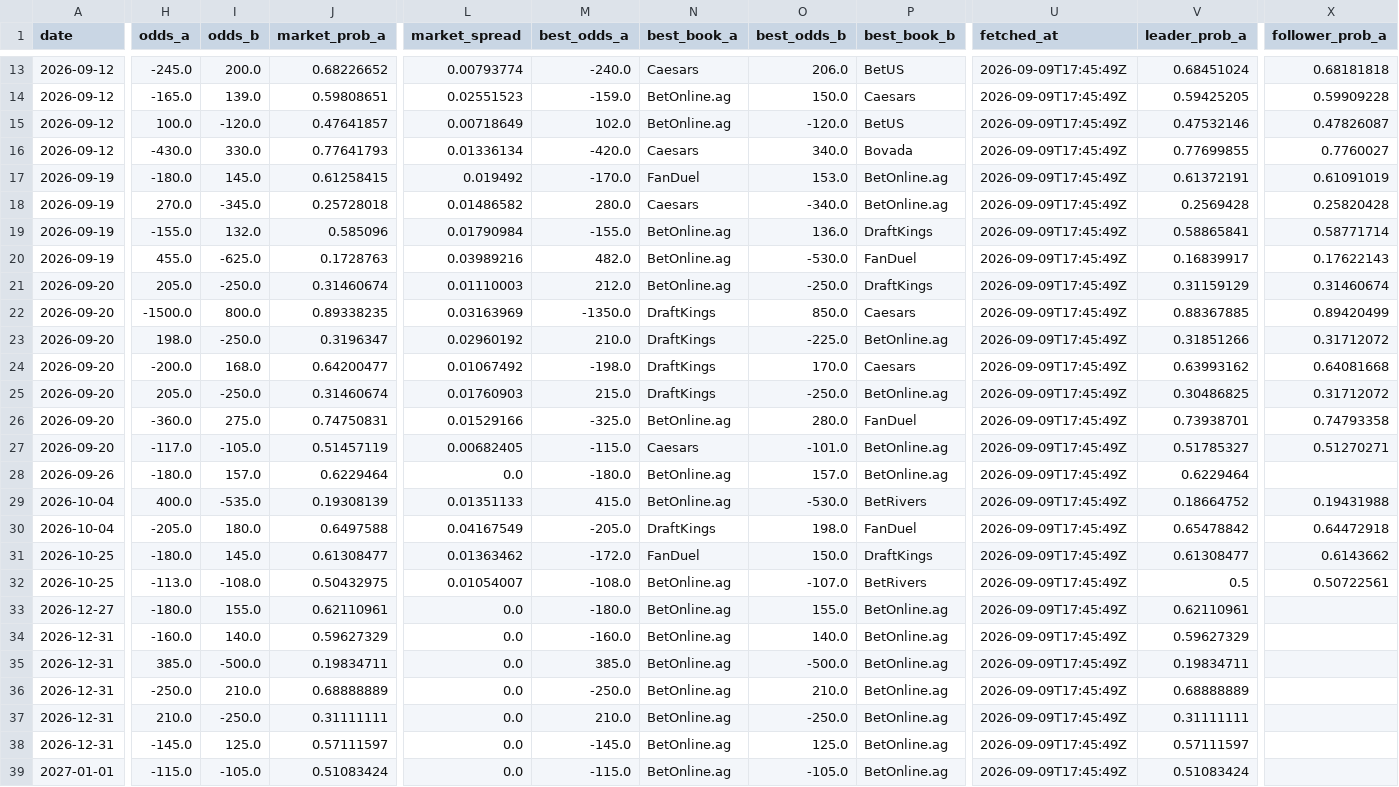
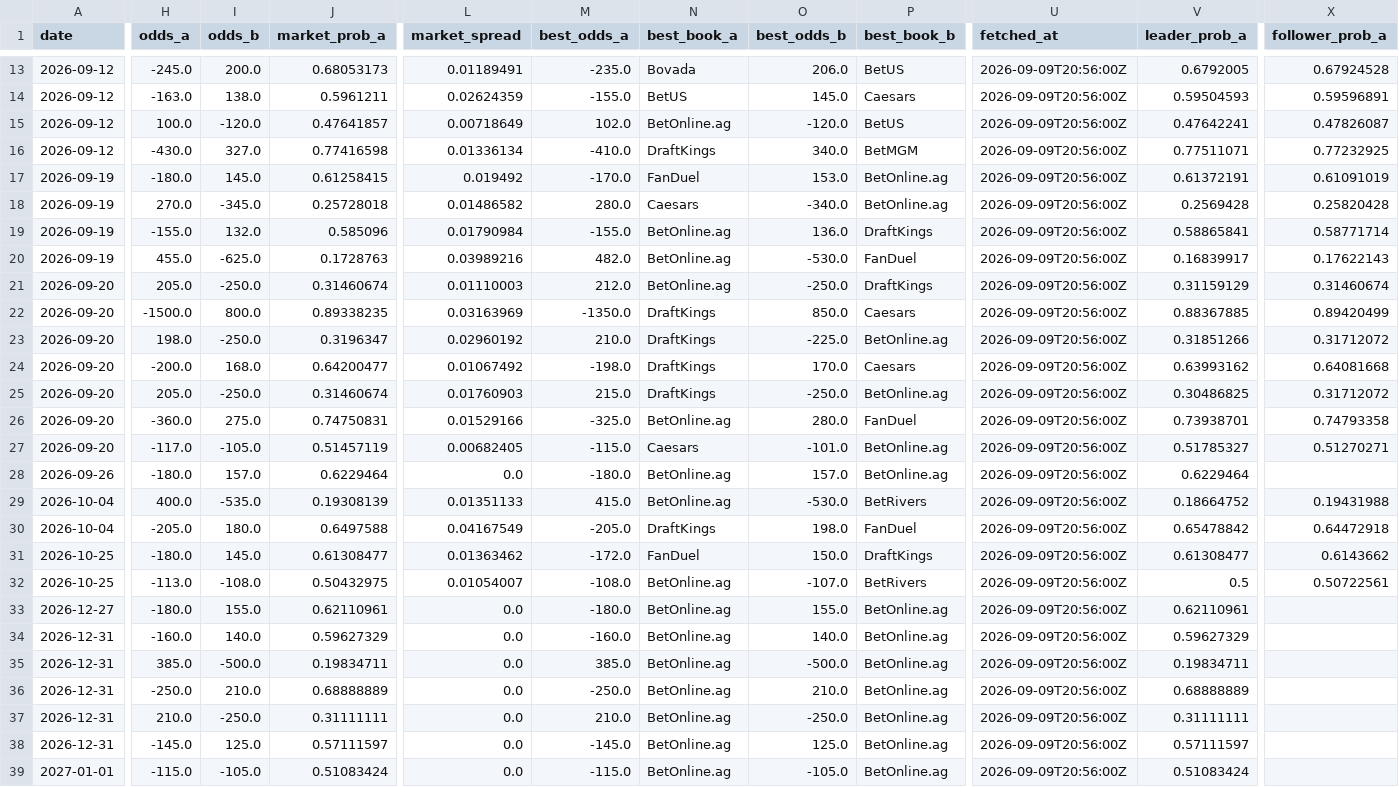
Before and after one commit to joshuakingsland/claude-fights, a CSV file: odds_upcoming.csv, drawn as a sheet; only a part is shown, gaps mark what is left out; the diff covers the shown part only; the diff names each change by its address in the sheet, - before the commit and + after, or states it on an @@ line.

```diff
--- a/odds_upcoming.csv
+++ b/odds_upcoming.csv
-J13 (market_prob_a): 0.68226652
+J13 (market_prob_a): 0.68053173
-L13 (market_spread): 0.00793774
+L13 (market_spread): 0.01189491
-M13 (best_odds_a): -240.0
+M13 (best_odds_a): -235.0
-N13 (best_book_a): Caesars
+N13 (best_book_a): Bovada
-U13:U39 (fetched_at): 2026-09-09T17:45:49Z
+U13:U39 (fetched_at): 2026-09-09T20:56:00Z
-V13 (leader_prob_a): 0.68451024
+V13 (leader_prob_a): 0.6792005
-X13 (follower_prob_a): 0.68181818
+X13 (follower_prob_a): 0.67924528
-H14 (odds_a): -165.0
+H14 (odds_a): -163.0
-I14 (odds_b): 139.0
+I14 (odds_b): 138.0
-J14 (market_prob_a): 0.59808651
+J14 (market_prob_a): 0.5961211
-L14 (market_spread): 0.02551523
+L14 (market_spread): 0.02624359
-M14 (best_odds_a): -159.0
+M14 (best_odds_a): -155.0
-N14 (best_book_a): BetOnline.ag
+N14 (best_book_a): BetUS
-O14 (best_odds_b): 150.0
+O14 (best_odds_b): 145.0
-V14 (leader_prob_a): 0.59425205
+V14 (leader_prob_a): 0.59504593
-X14 (follower_prob_a): 0.59909228
+X14 (follower_prob_a): 0.59596891
-V15 (leader_prob_a): 0.47532146
+V15 (leader_prob_a): 0.47642241
-I16 (odds_b): 330.0
+I16 (odds_b): 327.0
-J16 (market_prob_a): 0.77641793
+J16 (market_prob_a): 0.77416598
-M16 (best_odds_a): -420.0
+M16 (best_odds_a): -410.0
-N16 (best_book_a): Caesars
+N16 (best_book_a): DraftKings
-P16 (best_book_b): Bovada
+P16 (best_book_b): BetMGM
-V16 (leader_prob_a): 0.77699855
+V16 (leader_prob_a): 0.77511071
-X16 (follower_prob_a): 0.7760027
+X16 (follower_prob_a): 0.77232925
```
Also changed, not shown: 80 edited cells elsewhere in this file, 6 other files.
